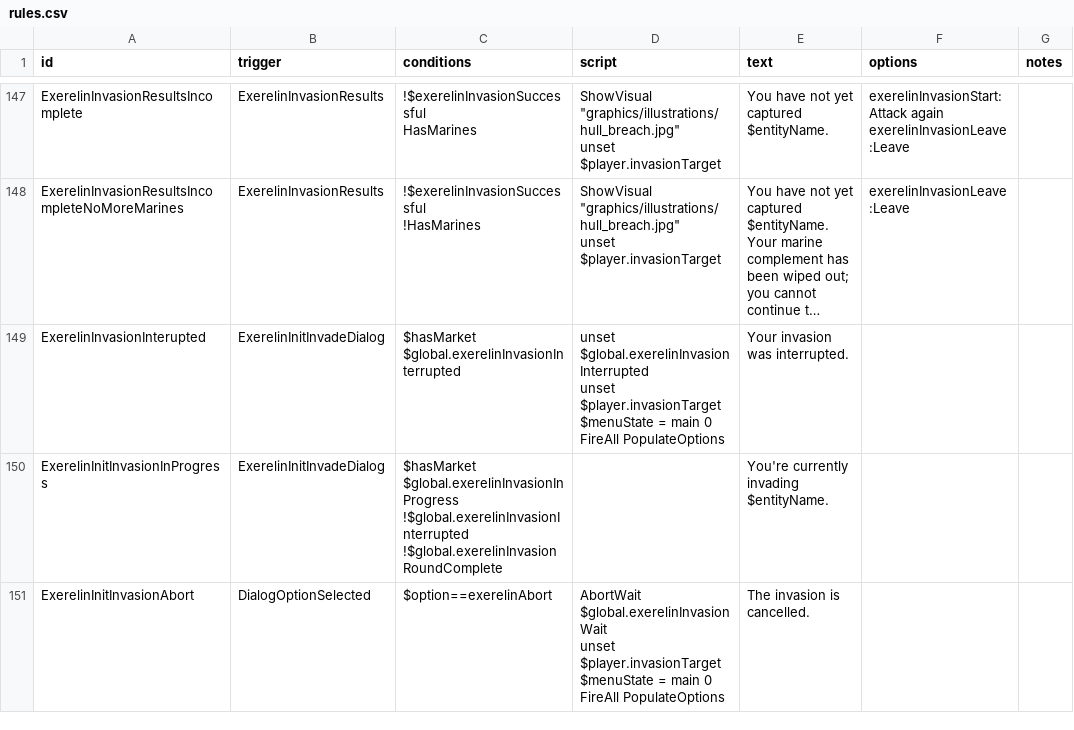
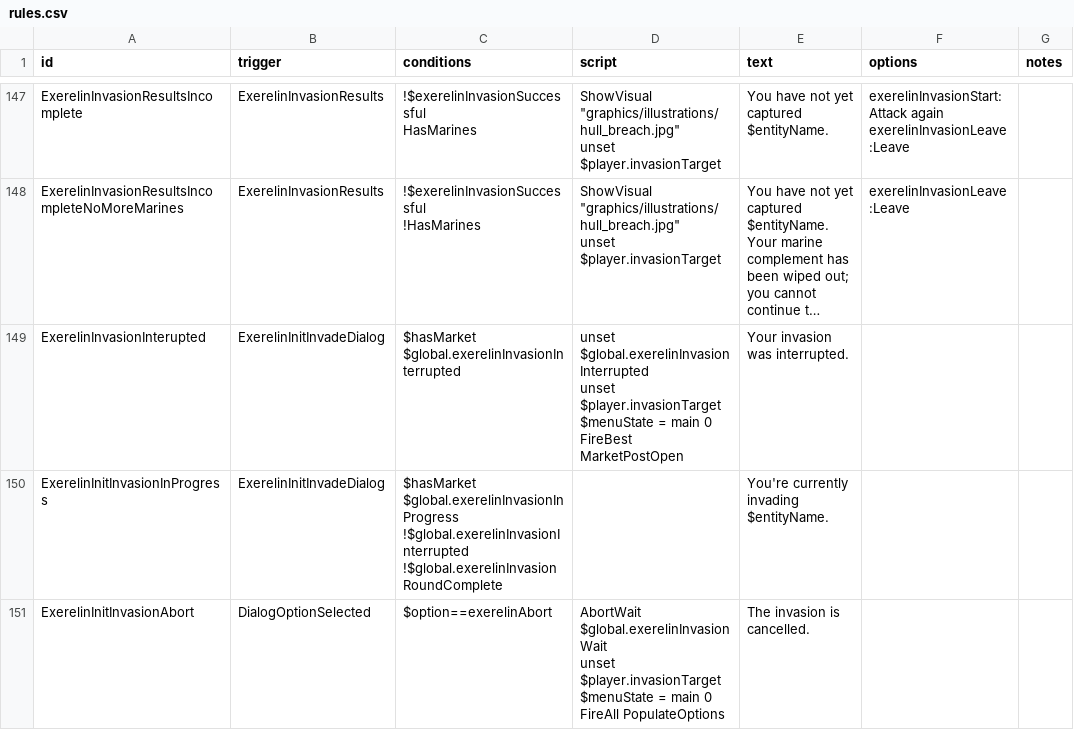
Before and after one commit to Histidine91/Nexerelin, a CSV file: data/campaign/rules.csv, drawn as a sheet; only a part is shown, gaps mark what is left out; long unchanged cells end in …; ↵ is a line break in a cell; the diff names each change by its address in the sheet, - before the commit and + after, or states it on an @@ line.

Commit message:
Fix bug with interaction dialog after invasion interrupted

```diff
--- a/data/campaign/rules.csv
+++ b/data/campaign/rules.csv
-D149 (script): …main 0 ↵ FireAll PopulateOptions
+D149 (script): …main 0 ↵ FireBest MarketPostOpen
```
